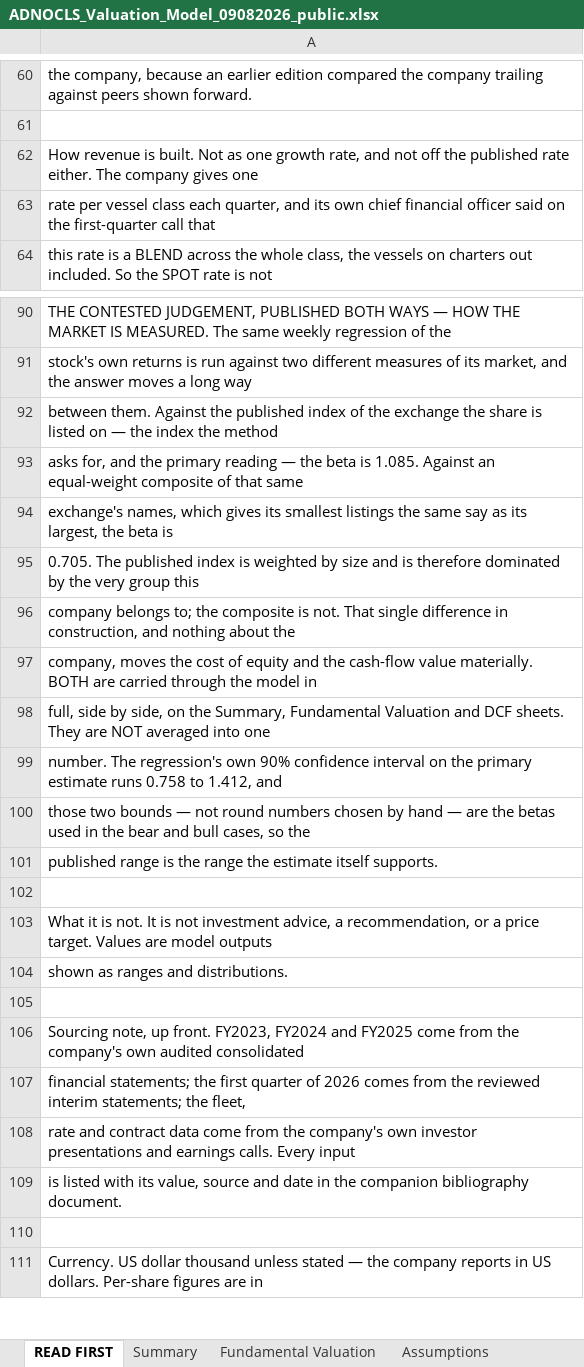
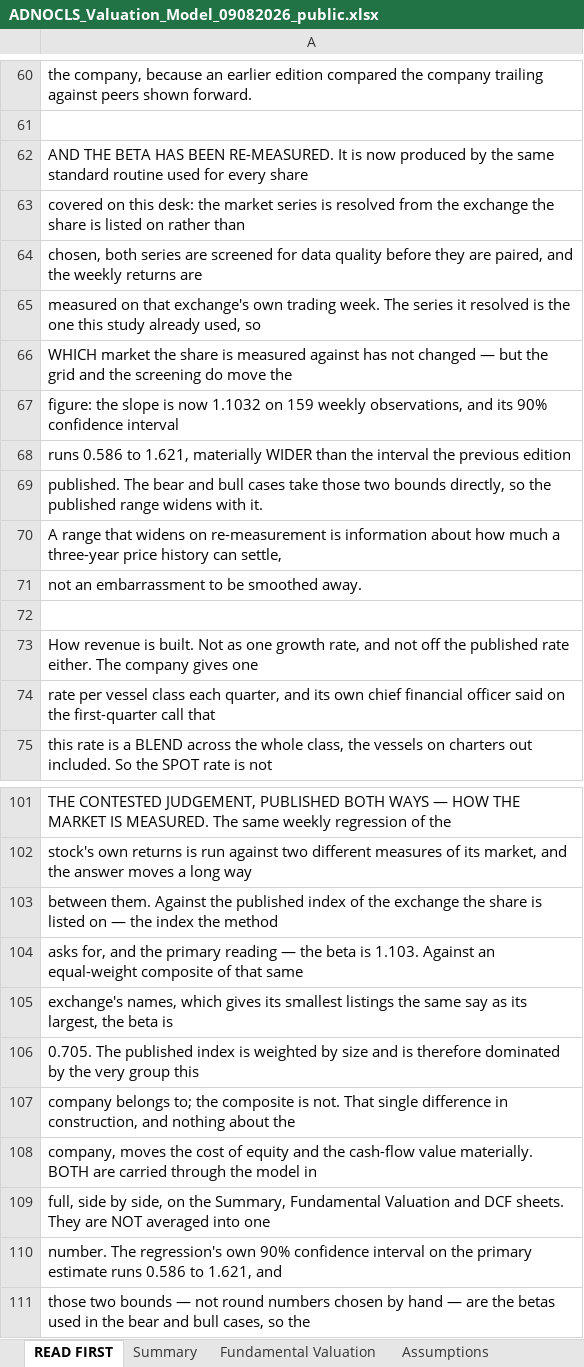
Before and after one commit to sherifomarsaleh/testahil, an Excel workbook: engine/adnocls_study/ADNOCLS_Valuation_Model_09082026_public.xlsx, sheet READ FIRST, drawn as a sheet; only a part is shown, gaps mark what is left out; the shorter side is filled out with more unchanged rows; values as stored, in another font and other column widths than the file's, no borders; addresses are those after the commit; the diff names each change by its address in the sheet, - before the commit and + after, or states it on an @@ line.

```diff
--- a/engine/adnocls_study/ADNOCLS_Valuation_Model_09082026_public.xlsx (sheet READ FIRST)
+++ b/engine/adnocls_study/ADNOCLS_Valuation_Model_09082026_public.xlsx (sheet READ FIRST)
+row 62: AND THE BETA HAS BEEN RE-MEASURED. It is now produced by the same standard routine used for every share
+row 63: covered on this desk: the market series is resolved from the exchange the share is listed on rather than
+row 64: chosen, both series are screened for data quality before they are paired, and the weekly returns are
+row 65: measured on that exchange's own trading week. The series it resolved is the one this study already used, so
+row 66: WHICH market the share is measured against has not changed — but the grid and the screening do move the
+row 67: figure: the slope is now 1.1032 on 159 weekly observations, and its 90% confidence interval
+row 68: runs 0.586 to 1.621, materially WIDER than the interval the previous edition
+row 69: published. The bear and bull cases take those two bounds directly, so the published range widens with it.
+row 70: A range that widens on re-measurement is information about how much a three-year price history can settle,
+row 71: not an embarrassment to be smoothed away.
+row 72: (empty)
-A104: …beta is 1.085. Against an…
+A104: …beta is 1.103. Against an…
-A110: …estimate runs 0.758 to 1.412, and
+A110: …estimate runs 0.586 to 1.621, and
```
Also changed, not shown: sheet Sensitivity, sheet Fundamental Valuation, sheet Assumptions, sheet DCF, 9 other files.
